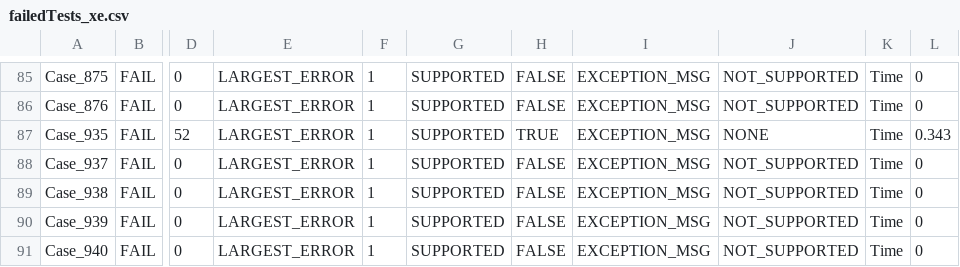
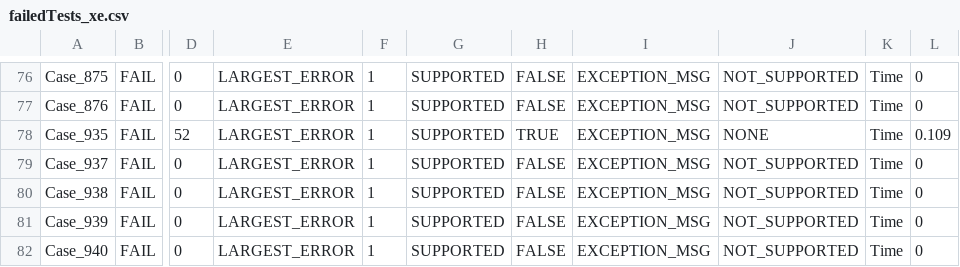
Before and after one commit to gregmedlock/roadrunnerwork, a CSV file: Misc/TestSuiteReports/failedTests_xe.csv, drawn as a sheet; only a part is shown, gaps mark what is left out; addresses are those after the commit; the diff covers the shown part only; the diff names each change by its address in the sheet, - before the commit and + after, or states it on an @@ line.

```diff
--- a/Misc/TestSuiteReports/failedTests_xe.csv
+++ b/Misc/TestSuiteReports/failedTests_xe.csv
-L78: 0.343
+L78: 0.109
```
Also changed, not shown: 9 removed rows and 11 edited cells elsewhere in this file, Misc/TestSuiteReports/logTable_xe.csv, 20 other files.
